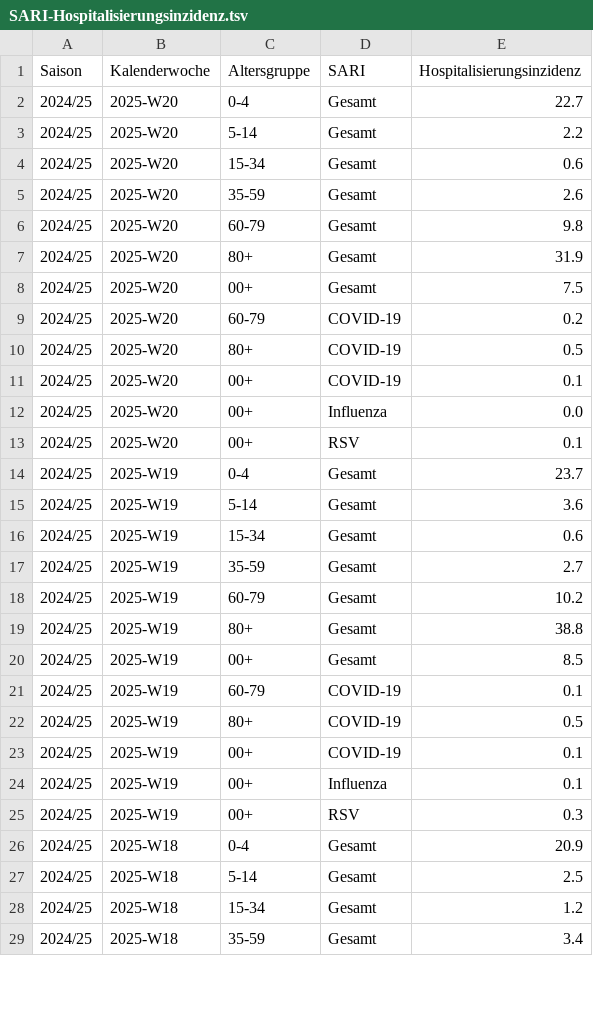
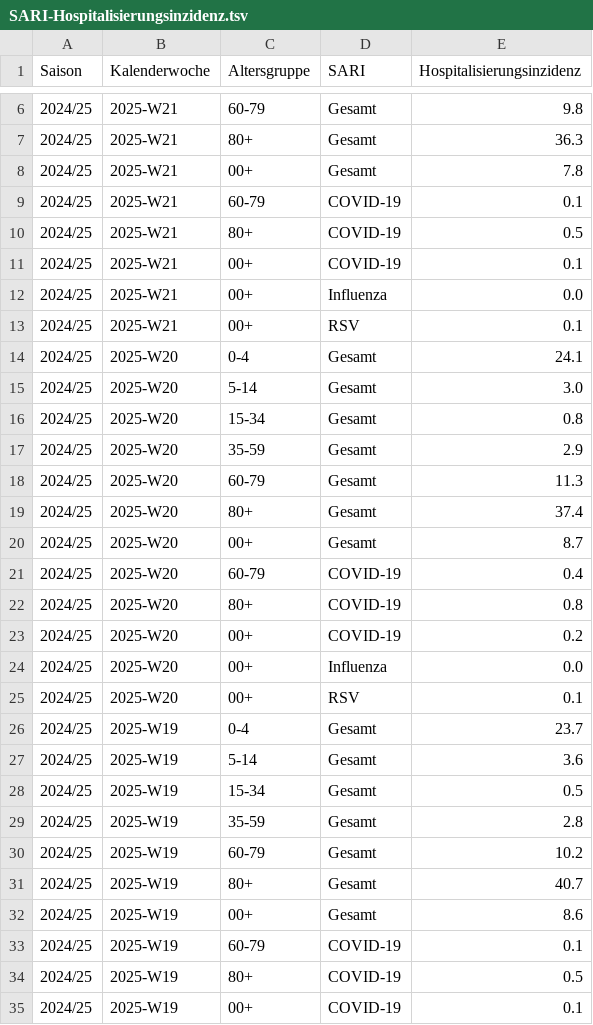
Before and after one commit to robert-koch-institut/SARI-Hospitalisierungsinzidenz, a TSV file: SARI-Hospitalisierungsinzidenz.tsv, drawn as a sheet; only a part is shown, gaps mark what is left out; the shorter side is filled out with more unchanged rows; the diff covers the shown part only.

```diff
--- a/SARI-Hospitalisierungsinzidenz.tsv
+++ b/SARI-Hospitalisierungsinzidenz.tsv
@@ -2,11 +6,19 @@ Saison	Kalenderwoche	Altersgruppe	SARI	Hospitalisierungsinzidenz
-2024/25	2025-W20	0-4	Gesamt	22.7
-2024/25	2025-W20	5-14	Gesamt	2.2
-2024/25	2025-W20	15-34	Gesamt	0.6
-2024/25	2025-W20	35-59	Gesamt	2.6
-2024/25	2025-W20	60-79	Gesamt	9.8
-2024/25	2025-W20	80+	Gesamt	31.9
-2024/25	2025-W20	00+	Gesamt	7.5
-2024/25	2025-W20	60-79	COVID-19	0.2
-2024/25	2025-W20	80+	COVID-19	0.5
-2024/25	2025-W20	00+	COVID-19	0.1
+2024/25	2025-W21	60-79	Gesamt	9.8
+2024/25	2025-W21	80+	Gesamt	36.3
+2024/25	2025-W21	00+	Gesamt	7.8
+2024/25	2025-W21	60-79	COVID-19	0.1
+2024/25	2025-W21	80+	COVID-19	0.5
+2024/25	2025-W21	00+	COVID-19	0.1
+2024/25	2025-W21	00+	Influenza	0.0
+2024/25	2025-W21	00+	RSV	0.1
+2024/25	2025-W20	0-4	Gesamt	24.1
+2024/25	2025-W20	5-14	Gesamt	3.0
+2024/25	2025-W20	15-34	Gesamt	0.8
+2024/25	2025-W20	35-59	Gesamt	2.9
+2024/25	2025-W20	60-79	Gesamt	11.3
+2024/25	2025-W20	80+	Gesamt	37.4
+2024/25	2025-W20	00+	Gesamt	8.7
+2024/25	2025-W20	60-79	COVID-19	0.4
+2024/25	2025-W20	80+	COVID-19	0.8
+2024/25	2025-W20	00+	COVID-19	0.2
 2024/25	2025-W20	00+	Influenza	0.0
@@ -15,7 +27,7 @@ Saison	Kalenderwoche	Altersgruppe	SARI	Hospitalisierungsinzidenz
 2024/25	2025-W19	5-14	Gesamt	3.6
-2024/25	2025-W19	15-34	Gesamt	0.6
-2024/25	2025-W19	35-59	Gesamt	2.7
+2024/25	2025-W19	15-34	Gesamt	0.5
+2024/25	2025-W19	35-59	Gesamt	2.8
 2024/25	2025-W19	60-79	Gesamt	10.2
-2024/25	2025-W19	80+	Gesamt	38.8
-2024/25	2025-W19	00+	Gesamt	8.5
+2024/25	2025-W19	80+	Gesamt	40.7
+2024/25	2025-W19	00+	Gesamt	8.6
 2024/25	2025-W19	60-79	COVID-19	0.1
```
Also changed, not shown: 4 added rows and 37 edited cells elsewhere in this file, 7 other files.
